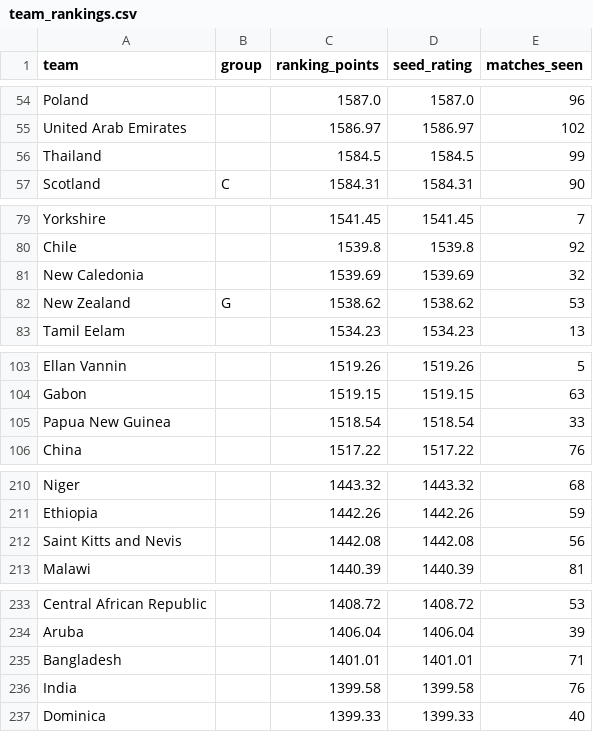
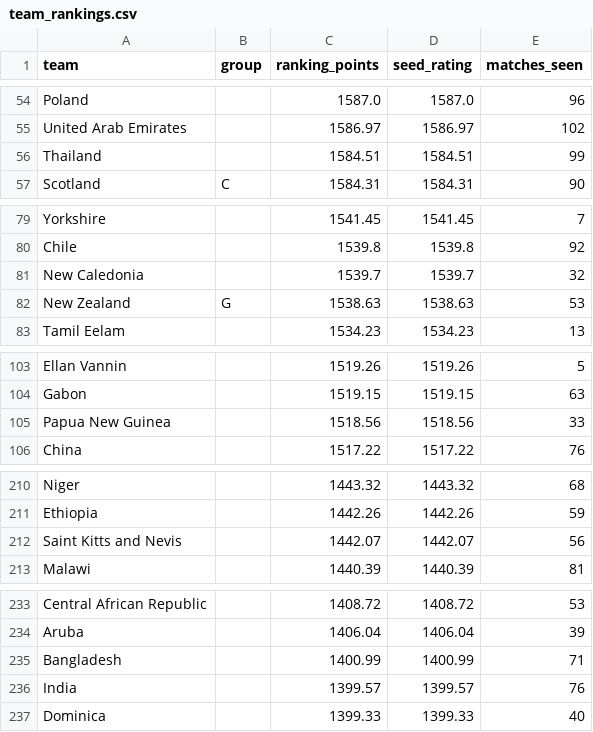
Before and after one commit to redyseptyanto/worldcup-prediction, a CSV file: data/raw/rankings/team_rankings.csv, drawn as a sheet; only a part is shown, gaps mark what is left out; the diff covers the shown part only.

```diff
--- a/data/raw/rankings/team_rankings.csv
+++ b/data/raw/rankings/team_rankings.csv
@@ -55,3 +55,3 @@ Poland,,1587.0,1587.0,96
 United Arab Emirates,,1586.97,1586.97,102
-Thailand,,1584.5,1584.5,99
+Thailand,,1584.51,1584.51,99
 Scotland,C,1584.31,1584.31,90
@@ -80,4 +80,4 @@ Yorkshire,,1541.45,1541.45,7
 Chile,,1539.8,1539.8,92
-New Caledonia,,1539.69,1539.69,32
-New Zealand,G,1538.62,1538.62,53
+New Caledonia,,1539.7,1539.7,32
+New Zealand,G,1538.63,1538.63,53
 Tamil Eelam,,1534.23,1534.23,13
@@ -104,3 +104,3 @@ Ellan Vannin,,1519.26,1519.26,5
 Gabon,,1519.15,1519.15,63
-Papua New Guinea,,1518.54,1518.54,33
+Papua New Guinea,,1518.56,1518.56,33
 China,,1517.22,1517.22,76
@@ -211,3 +211,3 @@ Niger,,1443.32,1443.32,68
 Ethiopia,,1442.26,1442.26,59
-Saint Kitts and Nevis,,1442.08,1442.08,56
+Saint Kitts and Nevis,,1442.07,1442.07,56
 Malawi,,1440.39,1440.39,81
@@ -234,4 +234,4 @@ Central African Republic,,1408.72,1408.72,53
 Aruba,,1406.04,1406.04,39
-Bangladesh,,1401.01,1401.01,71
-India,,1399.58,1399.58,76
+Bangladesh,,1400.99,1400.99,71
+India,,1399.57,1399.57,76
 Dominica,,1399.33,1399.33,40
```
Also changed, not shown: 6 added rows, 6 removed rows and 22 edited cells elsewhere in this file, data/raw/matches/historical_matches.csv, 12 other files.
